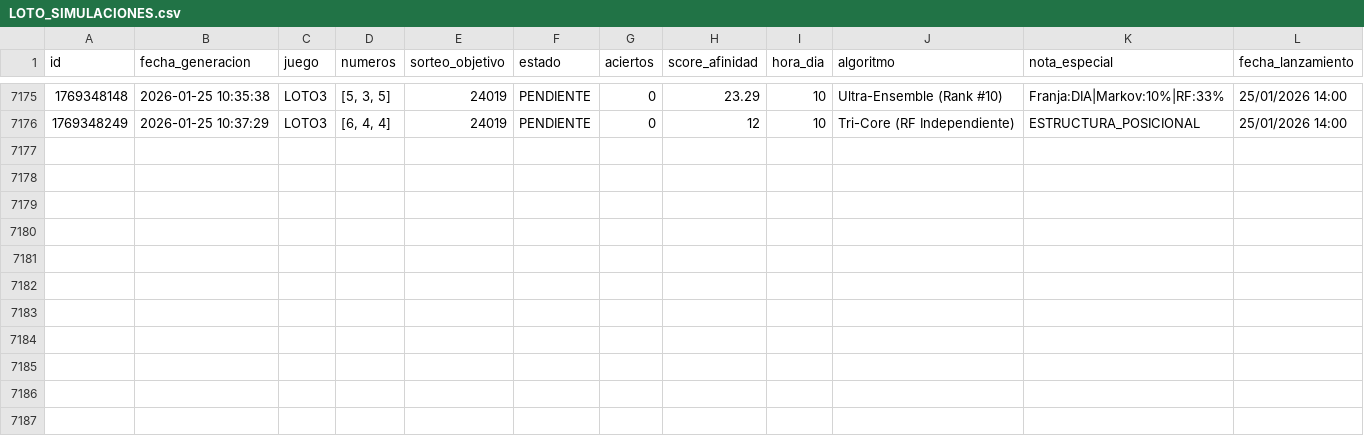
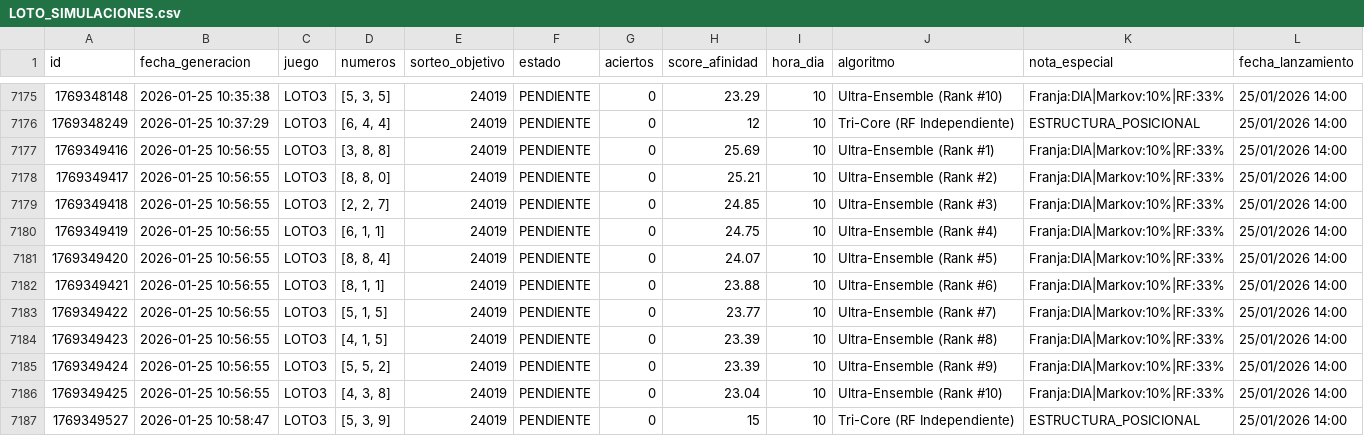
Before and after one commit to GaboAzorin/lotus-2026, a CSV file: data/LOTO_SIMULACIONES.csv, drawn as a sheet; only a part is shown, gaps mark what is left out.

Commit message:
🧠 Bot: Predicción Multiverso (Loto + TriCore)

```diff
--- a/data/LOTO_SIMULACIONES.csv
+++ b/data/LOTO_SIMULACIONES.csv
@@ -7176 +7176,12 @@ id,fecha_generacion,juego,numeros,sorteo_objetivo,estado,aciertos,score_afinidad
 1769348249,2026-01-25 10:37:29,LOTO3,"[6, 4, 4]",24019,PENDIENTE,0,12,10,Tri-Core (RF Independiente),ESTRUCTURA_POSICIONAL,25/01/2026 14:00
+1769349416,2026-01-25 10:56:55,LOTO3,"[3, 8, 8]",24019,PENDIENTE,0,25.69,10,Ultra-Ensemble (Rank #1),Franja:DIA|Markov:10%|RF:33%,25/01/2026 14:00
+1769349417,2026-01-25 10:56:55,LOTO3,"[8, 8, 0]",24019,PENDIENTE,0,25.21,10,Ultra-Ensemble (Rank #2),Franja:DIA|Markov:10%|RF:33%,25/01/2026 14:00
+1769349418,2026-01-25 10:56:55,LOTO3,"[2, 2, 7]",24019,PENDIENTE,0,24.85,10,Ultra-Ensemble (Rank #3),Franja:DIA|Markov:10%|RF:33%,25/01/2026 14:00
+1769349419,2026-01-25 10:56:55,LOTO3,"[6, 1, 1]",24019,PENDIENTE,0,24.75,10,Ultra-Ensemble (Rank #4),Franja:DIA|Markov:10%|RF:33%,25/01/2026 14:00
+1769349420,2026-01-25 10:56:55,LOTO3,"[8, 8, 4]",24019,PENDIENTE,0,24.07,10,Ultra-Ensemble (Rank #5),Franja:DIA|Markov:10%|RF:33%,25/01/2026 14:00
+1769349421,2026-01-25 10:56:55,LOTO3,"[8, 1, 1]",24019,PENDIENTE,0,23.88,10,Ultra-Ensemble (Rank #6),Franja:DIA|Markov:10%|RF:33%,25/01/2026 14:00
+1769349422,2026-01-25 10:56:55,LOTO3,"[5, 1, 5]",24019,PENDIENTE,0,23.77,10,Ultra-Ensemble (Rank #7),Franja:DIA|Markov:10%|RF:33%,25/01/2026 14:00
+1769349423,2026-01-25 10:56:55,LOTO3,"[4, 1, 5]",24019,PENDIENTE,0,23.39,10,Ultra-Ensemble (Rank #8),Franja:DIA|Markov:10%|RF:33%,25/01/2026 14:00
+1769349424,2026-01-25 10:56:55,LOTO3,"[5, 5, 2]",24019,PENDIENTE,0,23.39,10,Ultra-Ensemble (Rank #9),Franja:DIA|Markov:10%|RF:33%,25/01/2026 14:00
+1769349425,2026-01-25 10:56:55,LOTO3,"[4, 3, 8]",24019,PENDIENTE,0,23.04,10,Ultra-Ensemble (Rank #10),Franja:DIA|Markov:10%|RF:33%,25/01/2026 14:00
+1769349527,2026-01-25 10:58:47,LOTO3,"[5, 3, 9]",24019,PENDIENTE,0,15,10,Tri-Core (RF Independiente),ESTRUCTURA_POSICIONAL,25/01/2026 14:00
```
Also changed, not shown: 16 other files.
